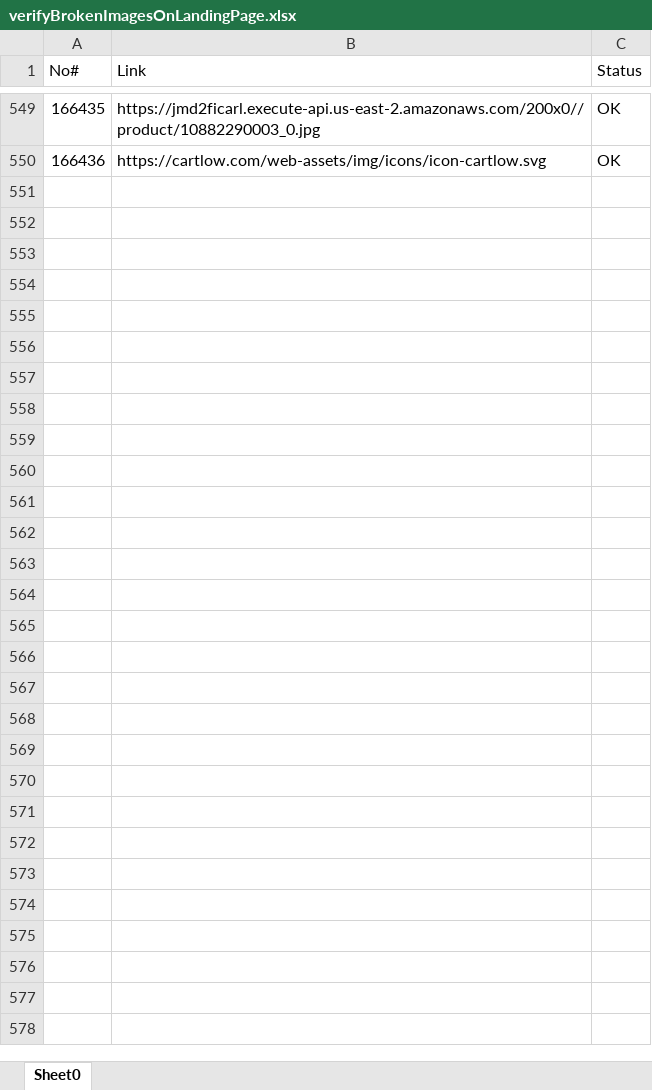
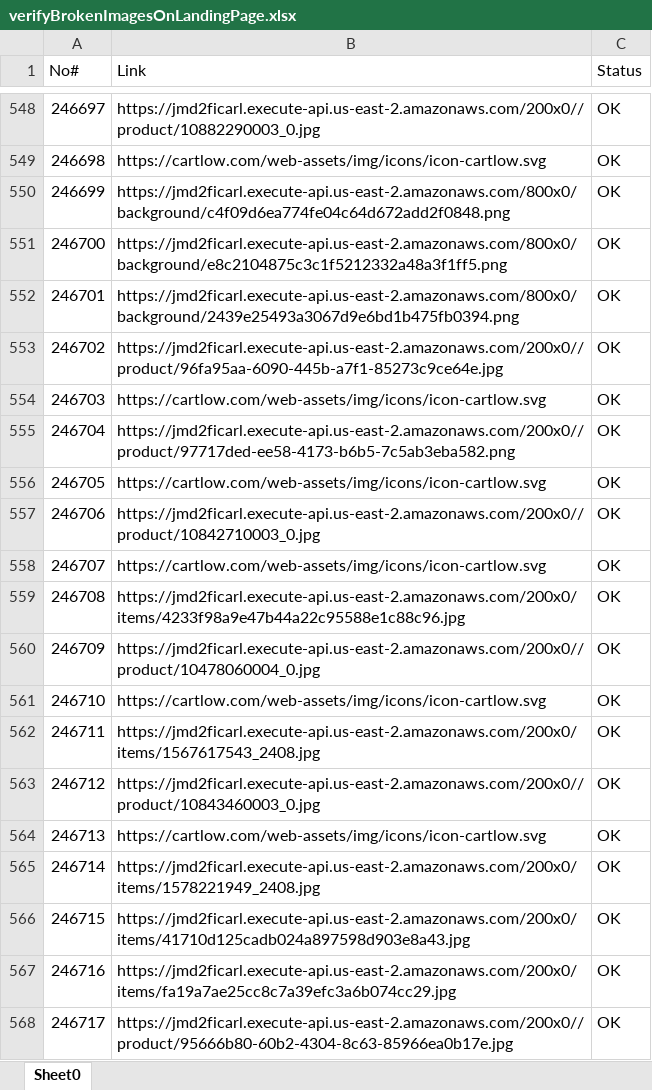
Before and after one commit to zubairUlAmin8/frontstore, an Excel workbook: Results/BrokenLinksResults/verifyBrokenImagesOnLandingPage.xlsx, sheet Sheet0, drawn as a sheet; only a part is shown, gaps mark what is left out; values as stored, in another font and other column widths than the file's, no borders; the diff covers the shown part only; the diff names each change by its address in the sheet, - before the commit and + after, or states it on an @@ line.

Commit message:
broken imaged added with javascript check

```diff
--- a/Results/BrokenLinksResults/verifyBrokenImagesOnLandingPage.xlsx (sheet Sheet0)
+++ b/Results/BrokenLinksResults/verifyBrokenImagesOnLandingPage.xlsx (sheet Sheet0)
@@ column A (No#) renumbered between rows 2 and 549 @@
+row 550: 246699 | https://jmd2ficarl.execute-api.us-east-2.amazonaws.com/800x0/background/c4f09d6ea774fe04c64d672add2f0848.png | OK
+row 551: 246700 | https://jmd2ficarl.execute-api.us-east-2.amazonaws.com/800x0/background/e8c2104875c3c1f5212332a48a3f1ff5.png | OK
+row 552: 246701 | https://jmd2ficarl.execute-api.us-east-2.amazonaws.com/800x0/background/2439e25493a3067d9e6bd1b475fb0394.png | OK
+row 553: 246702 | https://jmd2ficarl.execute-api.us-east-2.amazonaws.com/200x0//product/96fa95aa-6090-445b-a7f1-85273c9ce64e.jpg | OK
+row 554: 246703 | https://cartlow.com/web-assets/img/icons/icon-cartlow.svg | OK
+row 555: 246704 | https://jmd2ficarl.execute-api.us-east-2.amazonaws.com/200x0//product/97717ded-ee58-4173-b6b5-7c5ab3eba582.png | OK
+row 556: 246705 | https://cartlow.com/web-assets/img/icons/icon-cartlow.svg | OK
+row 557: 246706 | https://jmd2ficarl.execute-api.us-east-2.amazonaws.com/200x0//product/10842710003_0.jpg | OK
+row 558: 246707 | https://cartlow.com/web-assets/img/icons/icon-cartlow.svg | OK
+row 559: 246708 | https://jmd2ficarl.execute-api.us-east-2.amazonaws.com/200x0/items/4233f98a9e47b44a22c95588e1c88c96.jpg | OK
+row 560: 246709 | https://jmd2ficarl.execute-api.us-east-2.amazonaws.com/200x0//product/10478060004_0.jpg | OK
+row 561: 246710 | https://cartlow.com/web-assets/img/icons/icon-cartlow.svg | OK
+row 562: 246711 | https://jmd2ficarl.execute-api.us-east-2.amazonaws.com/200x0/items/1567617543_2408.jpg | OK
+row 563: 246712 | https://jmd2ficarl.execute-api.us-east-2.amazonaws.com/200x0//product/10843460003_0.jpg | OK
+row 564: 246713 | https://cartlow.com/web-assets/img/icons/icon-cartlow.svg | OK
+row 565: 246714 | https://jmd2ficarl.execute-api.us-east-2.amazonaws.com/200x0/items/1578221949_2408.jpg | OK
+row 566: 246715 | https://jmd2ficarl.execute-api.us-east-2.amazonaws.com/200x0/items/41710d125cadb024a897598d903e8a43.jpg | OK
+row 567: 246716 | https://jmd2ficarl.execute-api.us-east-2.amazonaws.com/200x0/items/fa19a7ae25cc8c7a39efc3a6b074cc29.jpg | OK
+row 568: 246717 | https://jmd2ficarl.execute-api.us-east-2.amazonaws.com/200x0//product/95666b80-60b2-4304-8c63-85966ea0b17e.jpg | OK
```
Also changed, not shown: 85 added rows, 20 removed rows, 45 moved rows and 13 edited cells elsewhere in this sheet, 9 other files.
